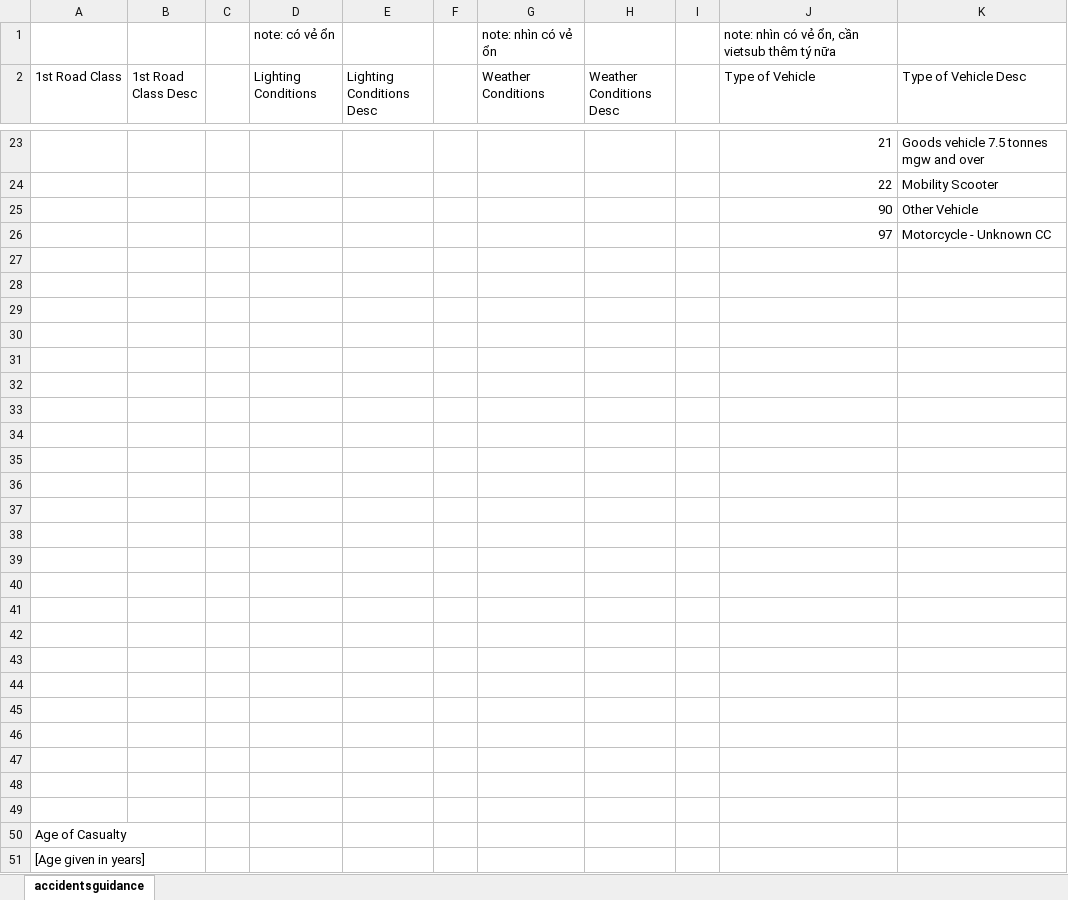
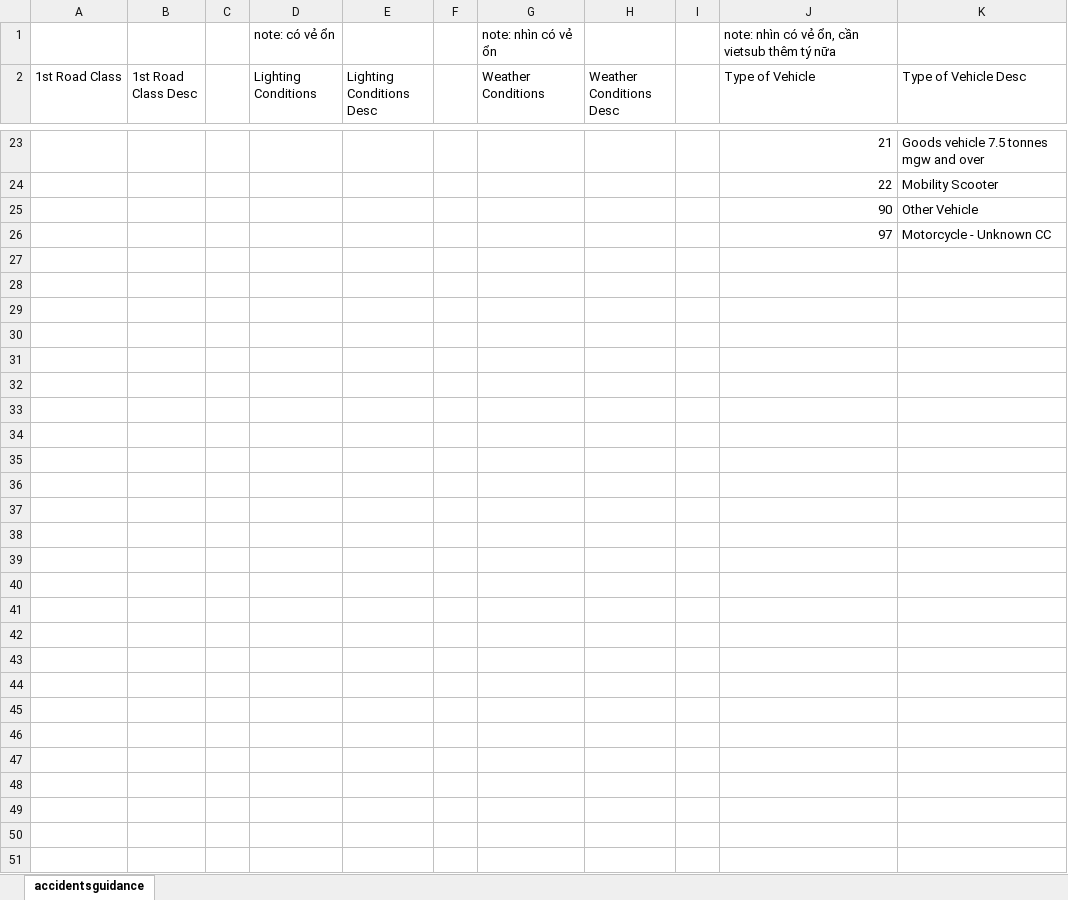
Before and after one commit to XQuyTran/Traffic-Accident-Analysis, an Excel workbook: Data/Accident statistic guidance.xlsx, sheet accidentsguidance, drawn as a sheet; only a part is shown, gaps mark what is left out; values as stored, in another font and other column widths than the file's, no borders; the diff covers the shown part only; the diff names each change by its address in the sheet, - before the commit and + after, or states it on an @@ line.

Commit message:
add a field

```diff
--- a/Data/Accident statistic guidance.xlsx (sheet accidentsguidance)
+++ b/Data/Accident statistic guidance.xlsx (sheet accidentsguidance)
-row 27: (empty)
-row 28: (empty)
-row 29: (empty)
-row 30: (empty)
-row 31: (empty)
-row 32: (empty)
-row 33: (empty)
-row 34: (empty)
-row 35: (empty)
-row 36: (empty)
-row 37: (empty)
-row 38: (empty)
-row 39: (empty)
-row 40: (empty)
-row 41: (empty)
-row 42: (empty)
-row 43: (empty)
-row 44: (empty)
-row 45: (empty)
-row 46: (empty)
-row 47: (empty)
-row 48: (empty)
-row 49: (empty)
-row 50: Age of Casualty
-row 51: [Age given in years]
```
Also changed, not shown: 2 edited cells elsewhere in this sheet.
